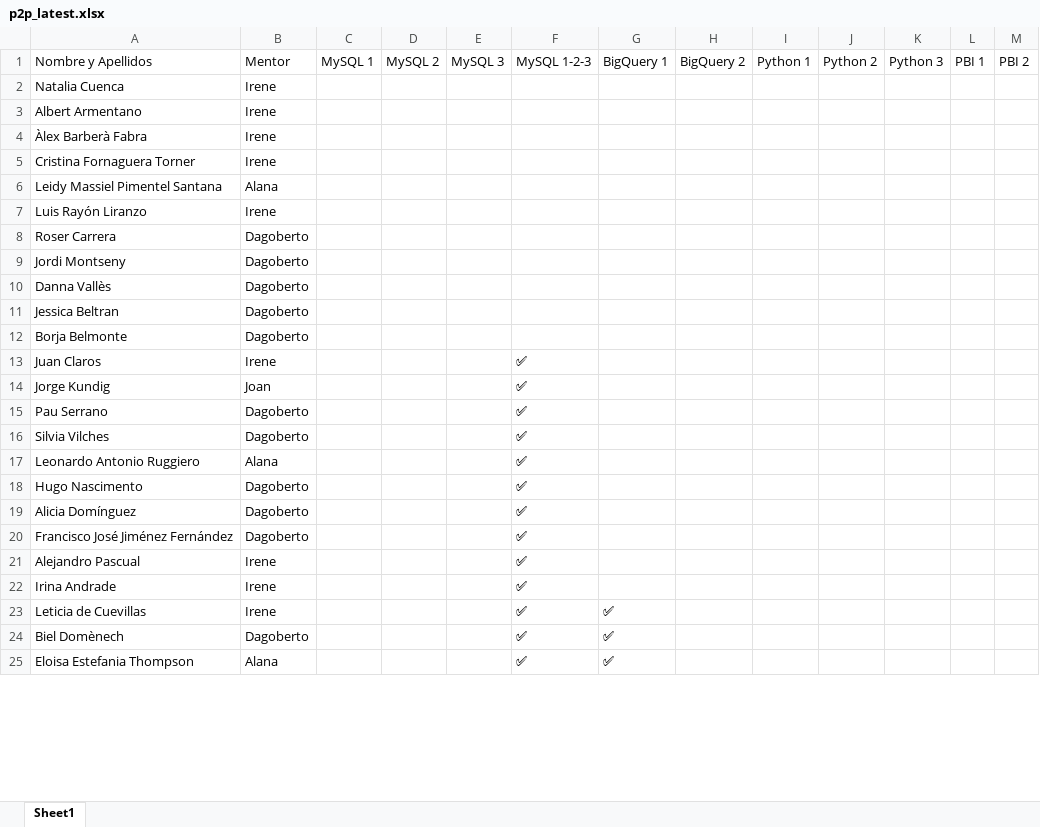
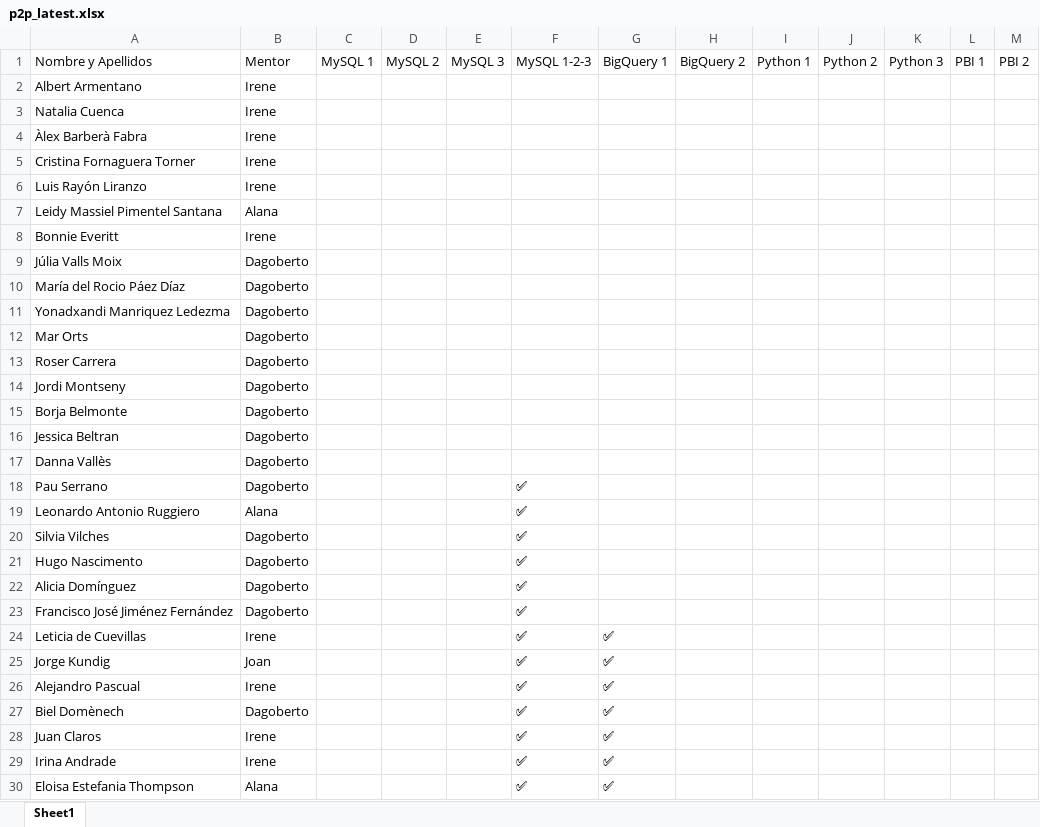
Before and after one commit to alanaolivieri/P2P-ITA, an Excel workbook: data/p2p_latest.xlsx, sheet Sheet1, drawn as a sheet; only a part is shown; values as stored, in another font and other column widths than the file's, no borders; removed rows and columns are numbered as before the commit, all else as after; the diff covers the shown part only; the diff names each change by its address in the sheet, - before the commit and + after, or states it on an @@ line.

```diff
--- a/data/p2p_latest.xlsx (sheet Sheet1)
+++ b/data/p2p_latest.xlsx (sheet Sheet1)
@@ row 3 moved to row 2: Albert Armentano @@
+row 6: Luis Rayón Liranzo | Irene
-A8: Luis Rayón Liranzo
+A8: Bonnie Everitt
+row 9: Júlia Valls Moix | Dagoberto
+row 10: María del Rocio Páez Díaz | Dagoberto
+row 11: Yonadxandi Manriquez Ledezma | Dagoberto
+row 12: Mar Orts | Dagoberto
@@ row 12 moved to row 15: Borja Belmonte @@
@@ row 11 moved to row 16: Jessica Beltran @@
-row 13: Juan Claros | Irene |  |  |  | ✅
-row 14: Jorge Kundig | Joan |  |  |  | ✅
@@ row 17 moved to row 19: Leonardo Antonio Ruggiero @@
-row 21: Alejandro Pascual | Irene |  |  |  | ✅
-row 22: Irina Andrade | Irene |  |  |  | ✅
+row 25: Jorge Kundig | Joan |  |  |  | ✅ | ✅
+row 26: Alejandro Pascual | Irene |  |  |  | ✅ | ✅
+row 28: Juan Claros | Irene |  |  |  | ✅ | ✅
+row 29: Irina Andrade | Irene |  |  |  | ✅ | ✅
```
Also changed, not shown: 5 added rows, 5 removed rows, 4 moved rows and 5 edited cells elsewhere in this sheet, data/actividades.xlsx.
